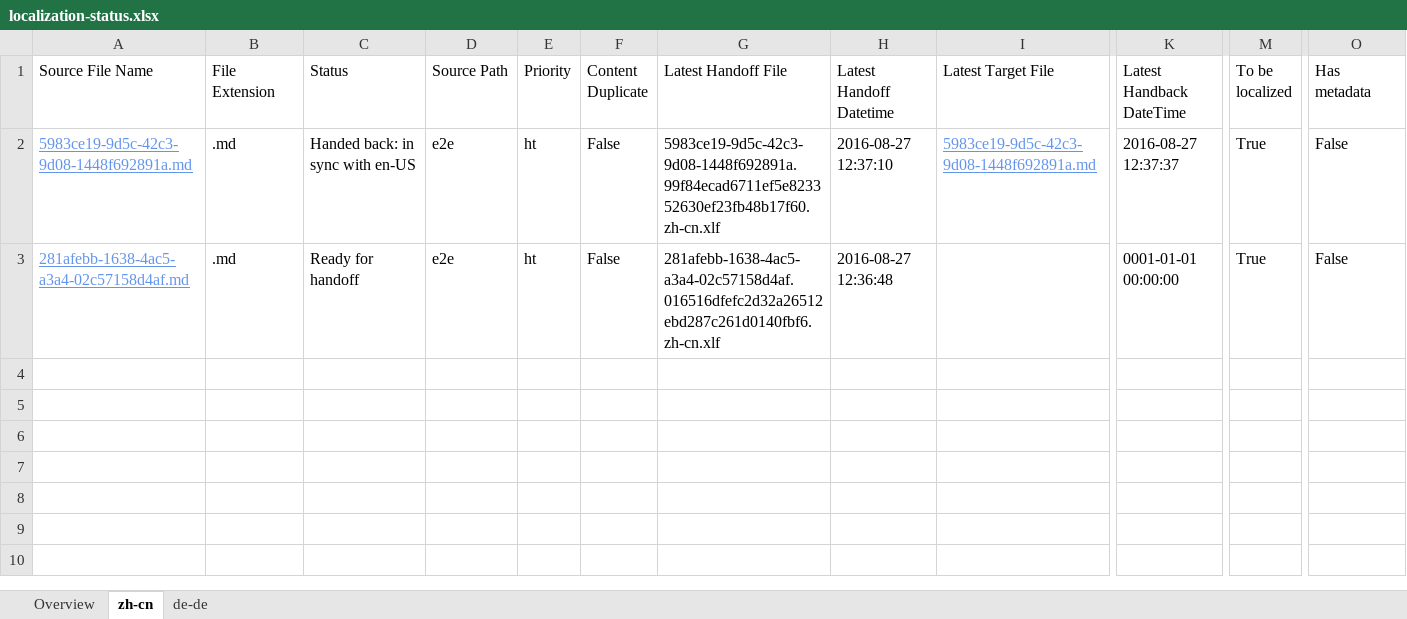
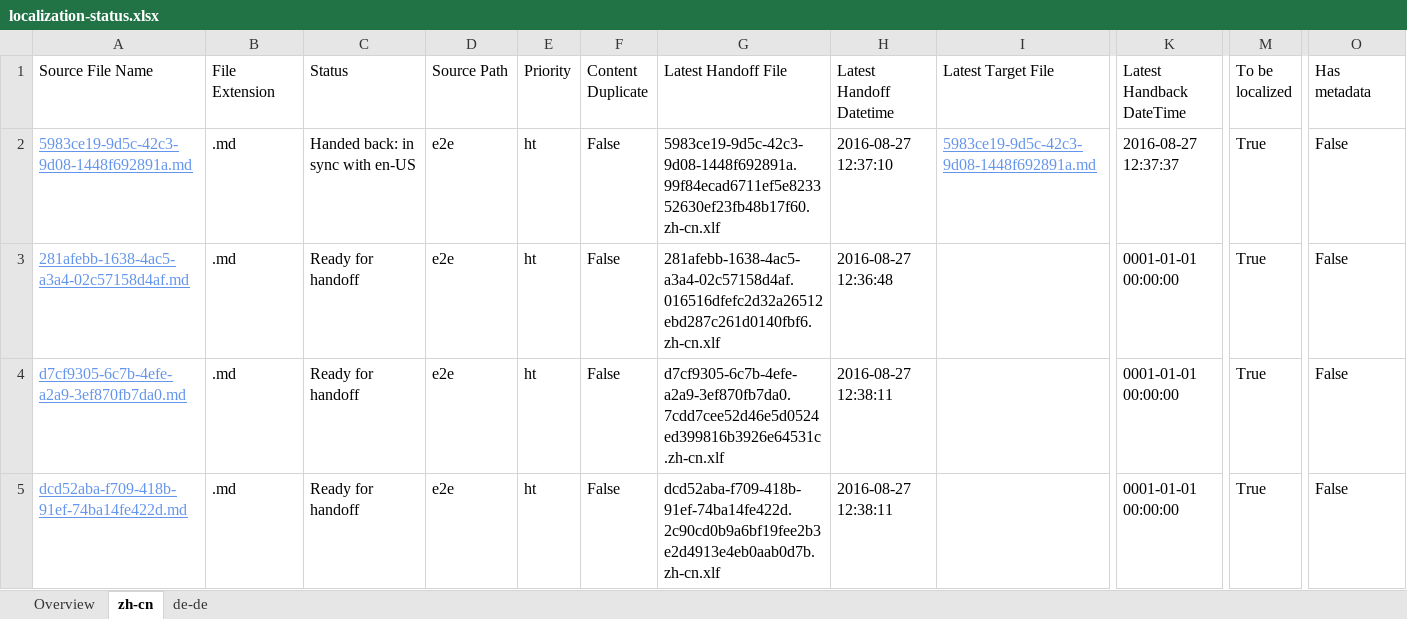
Before and after one commit to OpenLocalizationTestOrg/ol-test0-handback, an Excel workbook: ol-handback/OpenLocalizationTestOrg/ol-test0/ci/localization-status.xlsx, sheet zh-cn, drawn as a sheet; only a part is shown, gaps mark what is left out; values as stored, in another font and other column widths than the file's, no borders; table styles not drawn; rows hold the shown columns only; the diff names each change by its address in the sheet, - before the commit and + after, or states it on an @@ line.

Commit message:
Generate Report for Handoff

```diff
--- a/ol-handback/OpenLocalizationTestOrg/ol-test0/ci/localization-status.xlsx (sheet zh-cn)
+++ b/ol-handback/OpenLocalizationTestOrg/ol-test0/ci/localization-status.xlsx (sheet zh-cn)
+row 4: d7cf9305-6c7b-4efe-a2a9-3ef870fb7da0.md | .md | Ready for handoff | e2e | ht | False | d7cf9305-6c7b-4efe-a2a9-3ef870fb7da0.7cdd7cee52d46e5d0524ed399816b3926e64531c.zh-cn.xlf | 2016-08-27 12:38:11 |  | 0001-01-01 00:00:00 | True | False
+row 5: dcd52aba-f709-418b-91ef-74ba14fe422d.md | .md | Ready for handoff | e2e | ht | False | dcd52aba-f709-418b-91ef-74ba14fe422d.2c90cd0b9a6bf19fee2b3e2d4913e4eb0aab0d7b.zh-cn.xlf | 2016-08-27 12:38:11 |  | 0001-01-01 00:00:00 | True | False
```
Also changed, not shown: sheet de-de, sheet Overview.
